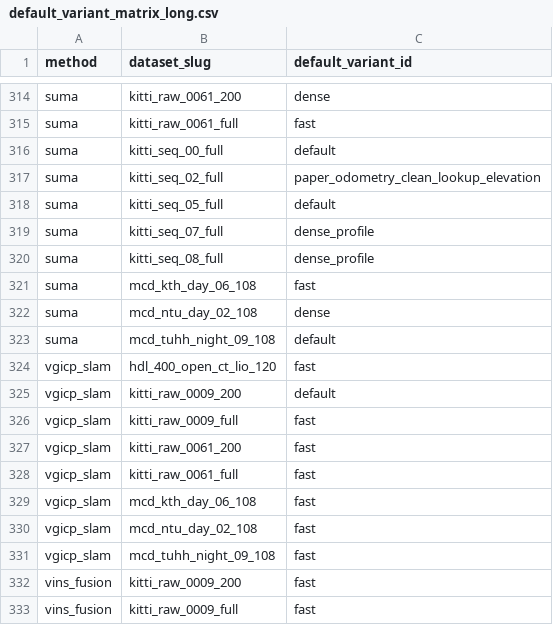
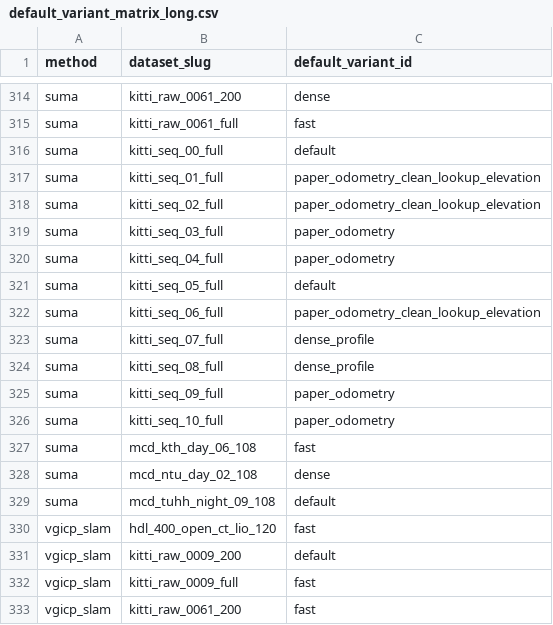
Before and after one commit to rsasaki0109/localization_zoo, a CSV file: docs/assets/paper/default_variant_matrix_long.csv, drawn as a sheet; only a part is shown, gaps mark what is left out; the shorter side is filled out with more unchanged rows.

```diff
--- a/docs/assets/paper/default_variant_matrix_long.csv
+++ b/docs/assets/paper/default_variant_matrix_long.csv
@@ -316,6 +316,12 @@ suma,kitti_raw_0061_full,fast
 suma,kitti_seq_00_full,default
+suma,kitti_seq_01_full,paper_odometry_clean_lookup_elevation
 suma,kitti_seq_02_full,paper_odometry_clean_lookup_elevation
+suma,kitti_seq_03_full,paper_odometry
+suma,kitti_seq_04_full,paper_odometry
 suma,kitti_seq_05_full,default
+suma,kitti_seq_06_full,paper_odometry_clean_lookup_elevation
 suma,kitti_seq_07_full,dense_profile
 suma,kitti_seq_08_full,dense_profile
+suma,kitti_seq_09_full,paper_odometry
+suma,kitti_seq_10_full,paper_odometry
 suma,mcd_kth_day_06_108,fast
```
Also changed, not shown: docs/assets/paper/default_variant_matrix.csv, docs/assets/paper/full_variant_results.csv, 27 other files.
